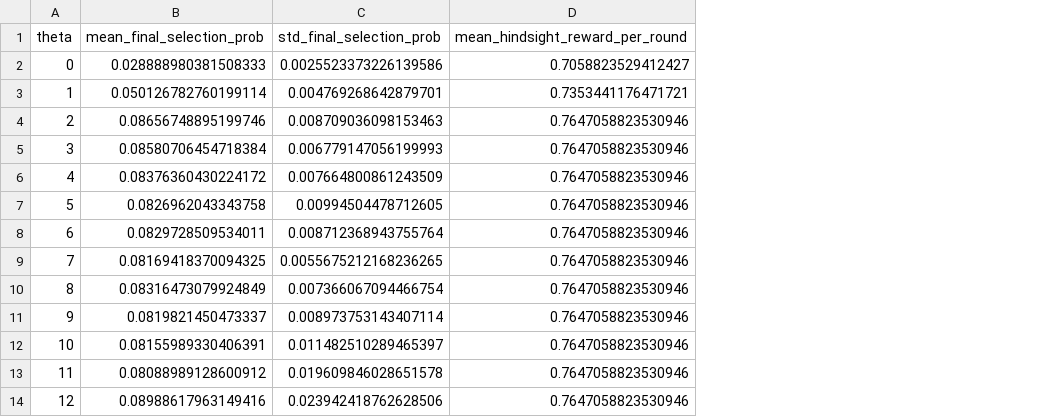
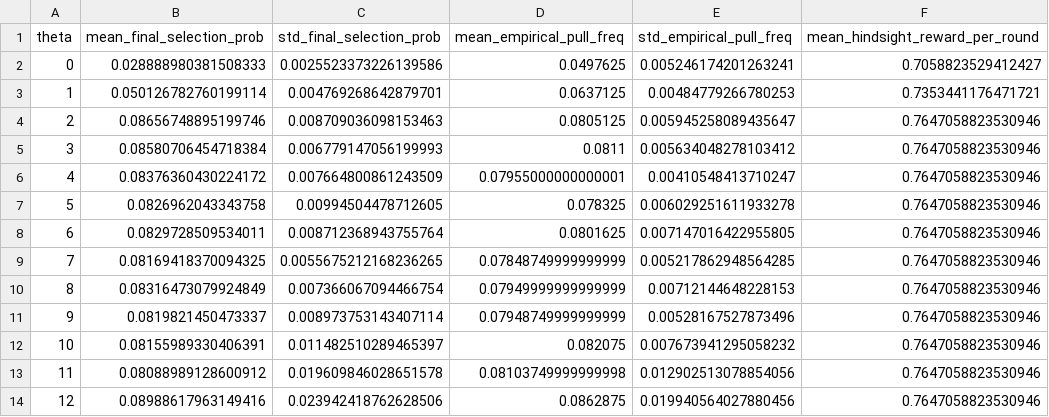
Before and after one commit to Frathol/RepeatedDollarAuction_Simulation, a CSV file: results/stage0/budget12_stake5/tables/summary.csv, drawn as a sheet; the diff names each change by its address in the sheet, - before the commit and + after, or states it on an @@ line.

Commit message:
experiments: add non-bwk comparison for simulation stage 0

```diff
--- a/results/stage0/budget12_stake5/tables/summary.csv
+++ b/results/stage0/budget12_stake5/tables/summary.csv
+column D (mean_empirical_pull_freq), rows 2-14: 0.0497625 | 0.0637125 | 0.0805125 | 0.0811 | 0.07955000000000001 | 0.078325 | 0.0801625 | 0.07848749999999999 | 0.07949999999999999 | 0.07948749999999999 | 0.082075 | 0.08103749999999998 | 0.0862875
+column E (std_empirical_pull_freq), rows 2-14: 0.005246174201263241 | 0.00484779266780253 | 0.005945258089435647 | 0.005634048278103412 | 0.00410548413710247 | 0.006029251611933278 | 0.007147016422955805 | 0.005217862948564285 | 0.00712144648228153 | 0.00528167527873496 | 0.007673941295058232 | 0.012902513078854056 | 0.019940564027880456
```
Also changed, not shown: results/stage0/budget8_stake10/tables/summary.csv, 18 other files.
